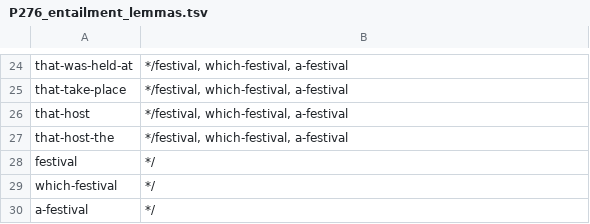
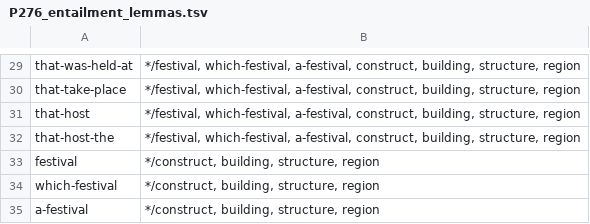
Before and after one commit to yanaiela/lm_meaning, a TSV file: data/pattern_data/P276_entailment_lemmas.tsv, drawn as a sheet; only a part is shown, gaps mark what is left out; addresses are those after the commit; the diff covers the shown part only; the diff names each change by its address in the sheet, - before the commit and + after, or states it on an @@ line.

```diff
--- a/data/pattern_data/P276_entailment_lemmas.tsv
+++ b/data/pattern_data/P276_entailment_lemmas.tsv
-B29:B32: */festival, which-festival, a-festival
+B29:B32: */festival, which-festival, a-festival, construct, building, structure, region
-B33:B35: */
+B33:B35: */construct, building, structure, region
```
Also changed, not shown: 5 added rows and 23 edited cells elsewhere in this file.
